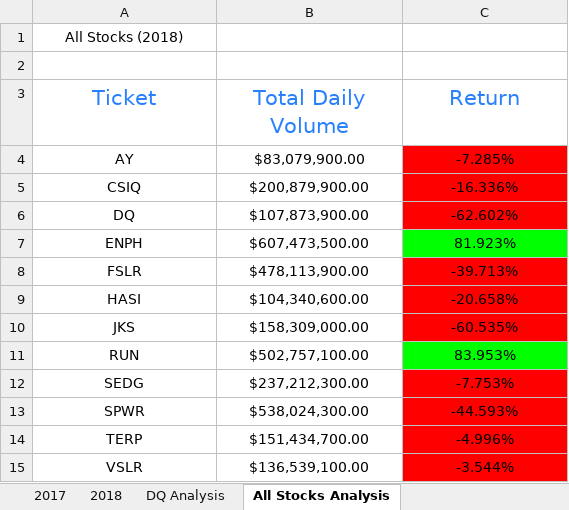
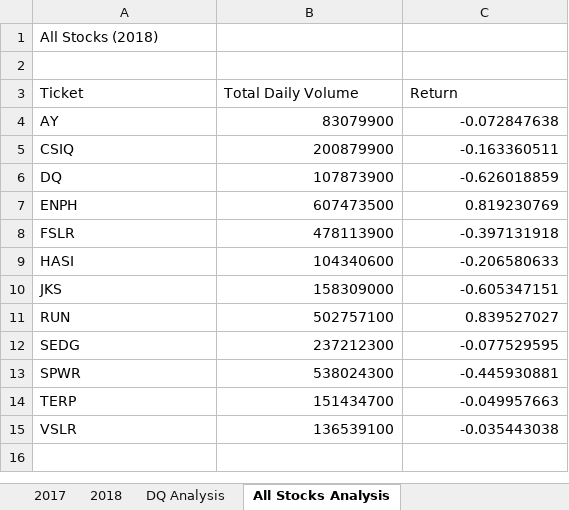
Before and after one commit to cesarfernandezg/stock-analysis, an Excel workbook: green_stocks.xlsm, sheet All Stocks Analysis, drawn as a sheet; values as stored, in another font and other column widths than the file's, no borders; charts and pictures not drawn; the diff names each change by its address in the sheet, - before the commit and + after, or states it on an @@ line.

Commit message:
Add files via upload

```diff
--- a/green_stocks.xlsm (sheet All Stocks Analysis)
+++ b/green_stocks.xlsm (sheet All Stocks Analysis)
-A1 alignment: center
+A1 alignment: left
@@ A3:C3 alignment: center → left, text colour: #2880FD → black, text size: smaller @@
-A4:A15 alignment: center
+A4:A15 alignment: left
-B4 (Total Daily Volume): $83,079,900.00
+B4 (Total Daily Volume): 83079900
-B4:C15 alignment: center
+B4:C15 alignment: right
-C4 (Return): -7.285%
+C4 (Return): -0.072847638
-C4:C6 fill: #FF0000
+C4:C6 fill: none
-B5 (Total Daily Volume): $200,879,900.00
+B5 (Total Daily Volume): 200879900
-C5 (Return): -16.336%
+C5 (Return): -0.163360511
-B6 (Total Daily Volume): $107,873,900.00
+B6 (Total Daily Volume): 107873900
-C6 (Return): -62.602%
+C6 (Return): -0.626018859
-B7 (Total Daily Volume): $607,473,500.00
+B7 (Total Daily Volume): 607473500
-C7 (Return): 81.923%
+C7 (Return): 0.819230769
-C7 fill: #00FF00
+C7 fill: none
-B8 (Total Daily Volume): $478,113,900.00
+B8 (Total Daily Volume): 478113900
-C8 (Return): -39.713%
+C8 (Return): -0.397131918
-C8:C10 fill: #FF0000
+C8:C10 fill: none
-B9 (Total Daily Volume): $104,340,600.00
+B9 (Total Daily Volume): 104340600
-C9 (Return): -20.658%
+C9 (Return): -0.206580633
-B10 (Total Daily Volume): $158,309,000.00
+B10 (Total Daily Volume): 158309000
-C10 (Return): -60.535%
+C10 (Return): -0.605347151
-B11 (Total Daily Volume): $502,757,100.00
+B11 (Total Daily Volume): 502757100
-C11 (Return): 83.953%
+C11 (Return): 0.839527027
-C11 fill: #00FF00
+C11 fill: none
-B12 (Total Daily Volume): $237,212,300.00
+B12 (Total Daily Volume): 237212300
-C12 (Return): -7.753%
+C12 (Return): -0.077529595
-C12:C15 fill: #FF0000
+C12:C15 fill: none
-B13 (Total Daily Volume): $538,024,300.00
+B13 (Total Daily Volume): 538024300
-C13 (Return): -44.593%
+C13 (Return): -0.445930881
-B14 (Total Daily Volume): $151,434,700.00
+B14 (Total Daily Volume): 151434700
-C14 (Return): -4.996%
+C14 (Return): -0.049957663
-B15 (Total Daily Volume): $136,539,100.00
+B15 (Total Daily Volume): 136539100
-C15 (Return): -3.544%
+C15 (Return): -0.035443038
```
Also changed, not shown: charts or pictures.
